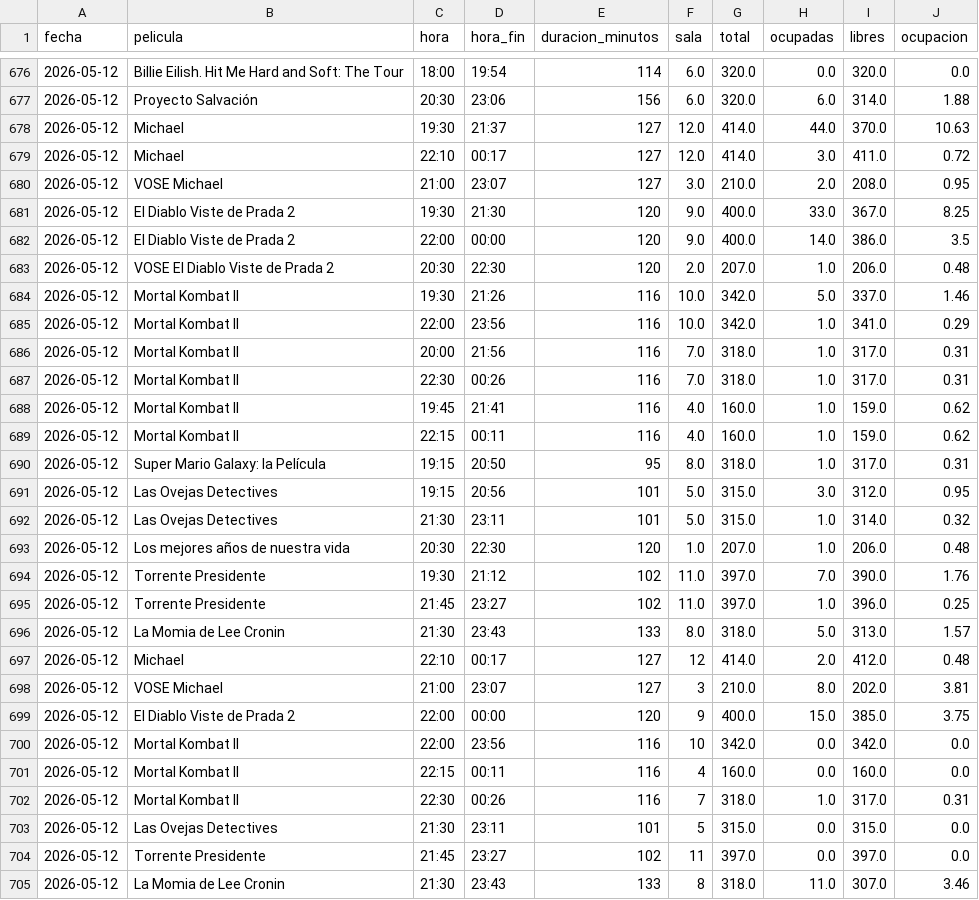
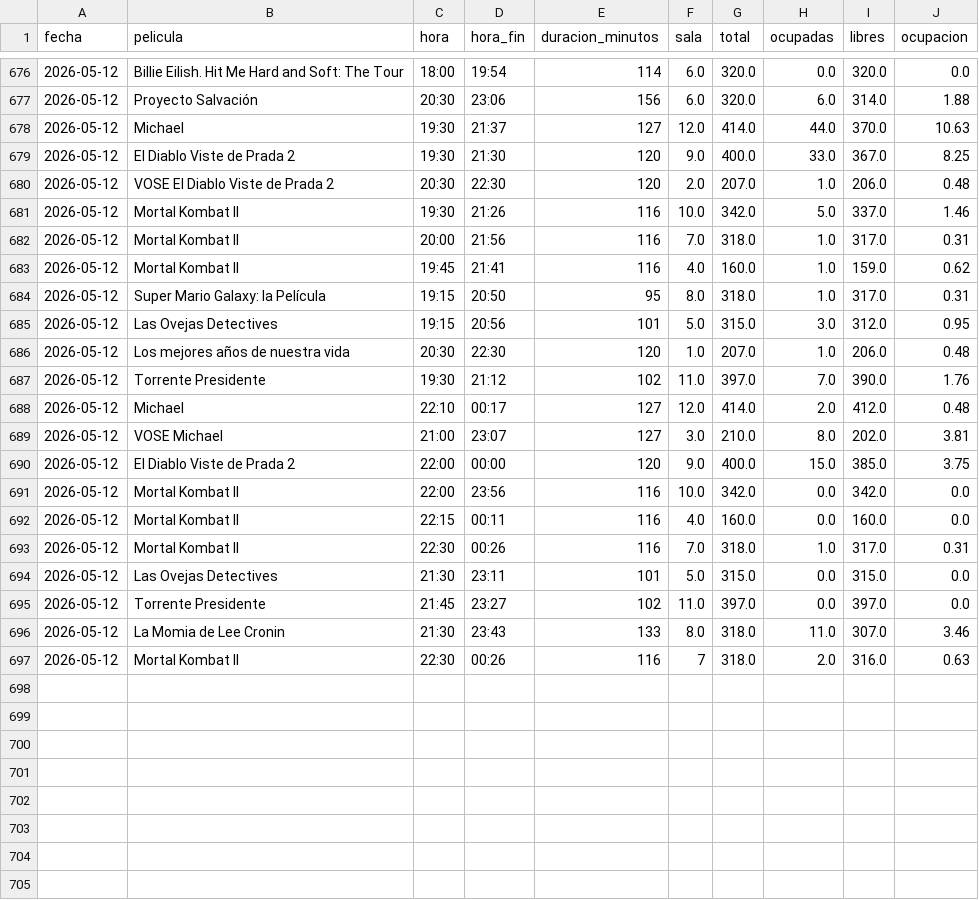
Before and after one commit to theASERone/kineScraper, a CSV file: ocupacion_kinepolis.csv, drawn as a sheet; only a part is shown, gaps mark what is left out.

```diff
--- a/ocupacion_kinepolis.csv
+++ b/ocupacion_kinepolis.csv
@@ -678,28 +678,20 @@
 2026-05-12,Michael,19:30,21:37,127,12.0,414.0,44.0,370.0,10.63
-2026-05-12,Michael,22:10,00:17,127,12.0,414.0,3.0,411.0,0.72
-2026-05-12,VOSE Michael,21:00,23:07,127,3.0,210.0,2.0,208.0,0.95
 2026-05-12,El Diablo Viste de Prada 2,19:30,21:30,120,9.0,400.0,33.0,367.0,8.25
-2026-05-12,El Diablo Viste de Prada 2,22:00,00:00,120,9.0,400.0,14.0,386.0,3.5
 2026-05-12,VOSE El Diablo Viste de Prada 2,20:30,22:30,120,2.0,207.0,1.0,206.0,0.48
 2026-05-12,Mortal Kombat II,19:30,21:26,116,10.0,342.0,5.0,337.0,1.46
-2026-05-12,Mortal Kombat II,22:00,23:56,116,10.0,342.0,1.0,341.0,0.29
 2026-05-12,Mortal Kombat II,20:00,21:56,116,7.0,318.0,1.0,317.0,0.31
-2026-05-12,Mortal Kombat II,22:30,00:26,116,7.0,318.0,1.0,317.0,0.31
 2026-05-12,Mortal Kombat II,19:45,21:41,116,4.0,160.0,1.0,159.0,0.62
-2026-05-12,Mortal Kombat II,22:15,00:11,116,4.0,160.0,1.0,159.0,0.62
 2026-05-12,Super Mario Galaxy: la Película,19:15,20:50,95,8.0,318.0,1.0,317.0,0.31
 2026-05-12,Las Ovejas Detectives,19:15,20:56,101,5.0,315.0,3.0,312.0,0.95
-2026-05-12,Las Ovejas Detectives,21:30,23:11,101,5.0,315.0,1.0,314.0,0.32
 2026-05-12,Los mejores años de nuestra vida,20:30,22:30,120,1.0,207.0,1.0,206.0,0.48
 2026-05-12,Torrente Presidente,19:30,21:12,102,11.0,397.0,7.0,390.0,1.76
-2026-05-12,Torrente Presidente,21:45,23:27,102,11.0,397.0,1.0,396.0,0.25
-2026-05-12,La Momia de Lee Cronin,21:30,23:43,133,8.0,318.0,5.0,313.0,1.57
-2026-05-12,Michael,22:10,00:17,127,12,414.0,2.0,412.0,0.48
-2026-05-12,VOSE Michael,21:00,23:07,127,3,210.0,8.0,202.0,3.81
-2026-05-12,El Diablo Viste de Prada 2,22:00,00:00,120,9,400.0,15.0,385.0,3.75
-2026-05-12,Mortal Kombat II,22:00,23:56,116,10,342.0,0.0,342.0,0.0
-2026-05-12,Mortal Kombat II,22:15,00:11,116,4,160.0,0.0,160.0,0.0
-2026-05-12,Mortal Kombat II,22:30,00:26,116,7,318.0,1.0,317.0,0.31
-2026-05-12,Las Ovejas Detectives,21:30,23:11,101,5,315.0,0.0,315.0,0.0
-2026-05-12,Torrente Presidente,21:45,23:27,102,11,397.0,0.0,397.0,0.0
-2026-05-12,La Momia de Lee Cronin,21:30,23:43,133,8,318.0,11.0,307.0,3.46
+2026-05-12,Michael,22:10,00:17,127,12.0,414.0,2.0,412.0,0.48
+2026-05-12,VOSE Michael,21:00,23:07,127,3.0,210.0,8.0,202.0,3.81
+2026-05-12,El Diablo Viste de Prada 2,22:00,00:00,120,9.0,400.0,15.0,385.0,3.75
+2026-05-12,Mortal Kombat II,22:00,23:56,116,10.0,342.0,0.0,342.0,0.0
+2026-05-12,Mortal Kombat II,22:15,00:11,116,4.0,160.0,0.0,160.0,0.0
+2026-05-12,Mortal Kombat II,22:30,00:26,116,7.0,318.0,1.0,317.0,0.31
+2026-05-12,Las Ovejas Detectives,21:30,23:11,101,5.0,315.0,0.0,315.0,0.0
+2026-05-12,Torrente Presidente,21:45,23:27,102,11.0,397.0,0.0,397.0,0.0
+2026-05-12,La Momia de Lee Cronin,21:30,23:43,133,8.0,318.0,11.0,307.0,3.46
+2026-05-12,Mortal Kombat II,22:30,00:26,116,7,318.0,2.0,316.0,0.63
```
Also changed, not shown: 1 other file.
